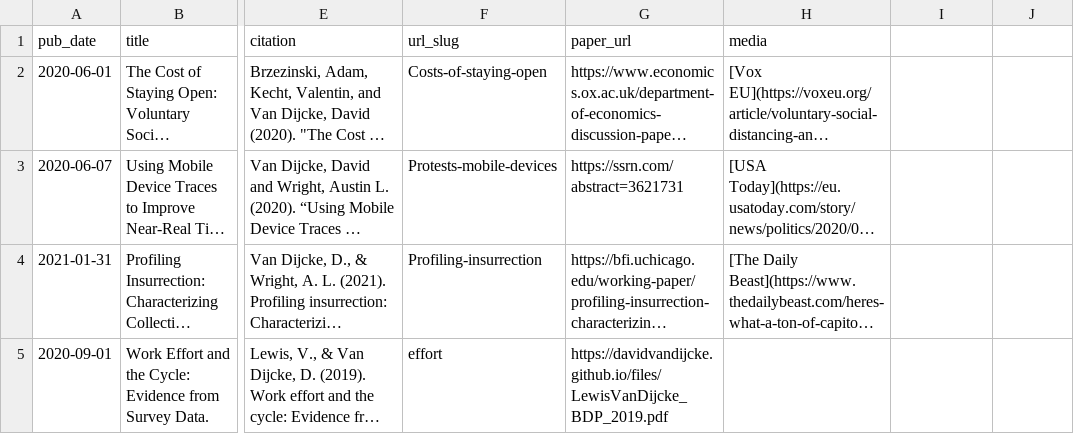
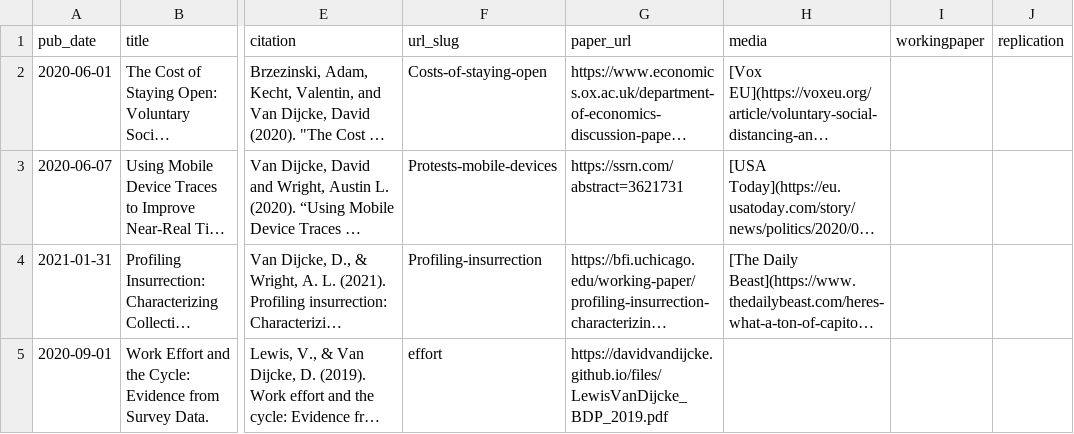
Before and after one commit to Davidvandijcke/davidvandijcke.github.io, a CSV file: markdown_generator/wps.csv, drawn as a sheet; only a part is shown, gaps mark what is left out; long unchanged cells end in …; the diff names each change by its address in the sheet, - before the commit and + after, or states it on an @@ line.

```diff
--- a/markdown_generator/wps.csv
+++ b/markdown_generator/wps.csv
-I1: (empty)
+I1: workingpaper
-J1: (empty)
+J1: replication
```
Also changed, not shown: 5 other files.
